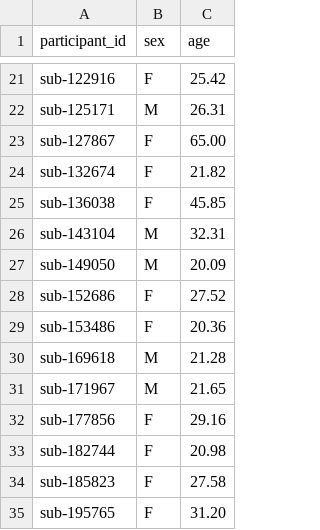
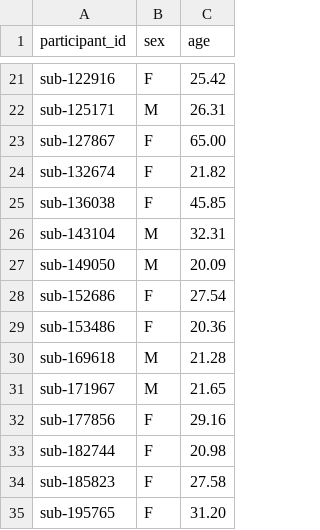
Before and after one commit to OpenNeuroDatasets/ds004173, a TSV file: participants.tsv, drawn as a sheet; only a part is shown, gaps mark what is left out.

Commit message:
[OpenNeuro] Recorded changes

```diff
--- a/participants.tsv
+++ b/participants.tsv
@@ -27,3 +27,3 @@ sub-143104	M	32.31
 sub-149050	M	20.09
-sub-152686	F	27.52
+sub-152686	F	27.54
 sub-153486	F	20.36
```
